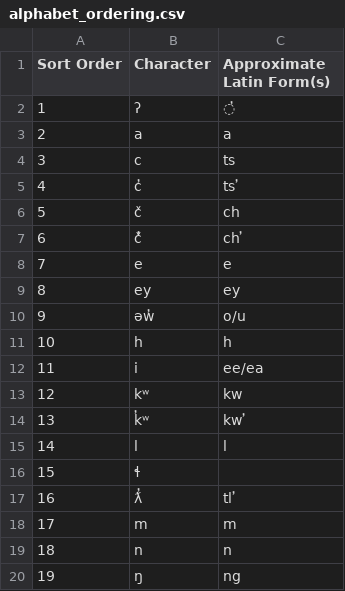
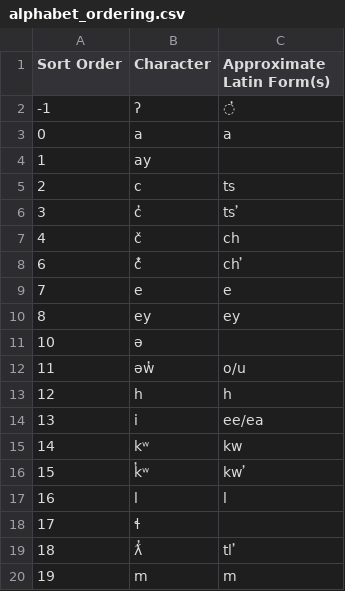
Before and after one commit to First-Peoples-Cultural-Council/unicode-resources, a CSV file: orthography-resources/lekwungen/alphabet_ordering.csv, drawn as a sheet; only a part is shown; the diff covers the shown part only.

```diff
--- a/orthography-resources/lekwungen/alphabet_ordering.csv
+++ b/orthography-resources/lekwungen/alphabet_ordering.csv
@@ -1,7 +1,8 @@
 Sort Order,Character,Approximate Latin Form(s)
-"1","ʔ","̓"
-"2","a","a"
-"3","c","ts"
-"4","c̓","ts ̓"
-"5","č","ch"
+"-1","ʔ","̓"
+"0","a","a"
+"1","ay",""
+"2","c","ts"
+"3","c̓","ts ̓"
+"4","č","ch"
 "6","č̓","ch ̓"
@@ -9,12 +10,11 @@ Sort Order,Character,Approximate Latin Form(s)
 "8","ey","ey"
-"9","əw̓","o/u"
-"10","h","h"
-"11","i","ee/ea"
-"12","kʷ","kw"
-"13","k̓ʷ","kw ̓"
-"14","l","l"
-"15","ɬ",""
-"16","ƛ̓","tl ̓"
-"17","m","m"
-"18","n","n"
-"19","ŋ","ng"
+"10","ə",""
+"11","əw̓","o/u"
+"12","h","h"
+"13","i","ee/ea"
+"14","kʷ","kw"
+"15","k̓ʷ","kw ̓"
+"16","l","l"
+"17","ɬ",""
+"18","ƛ̓","tl ̓"
+"19","m","m"
```
Also changed, not shown: 3 added rows and 30 edited cells elsewhere in this file, orthography-resources/bc_language_metadata_2025.csv, orthography-resources/firstvoices_sites_metadata_2025.csv, 22 other files.
